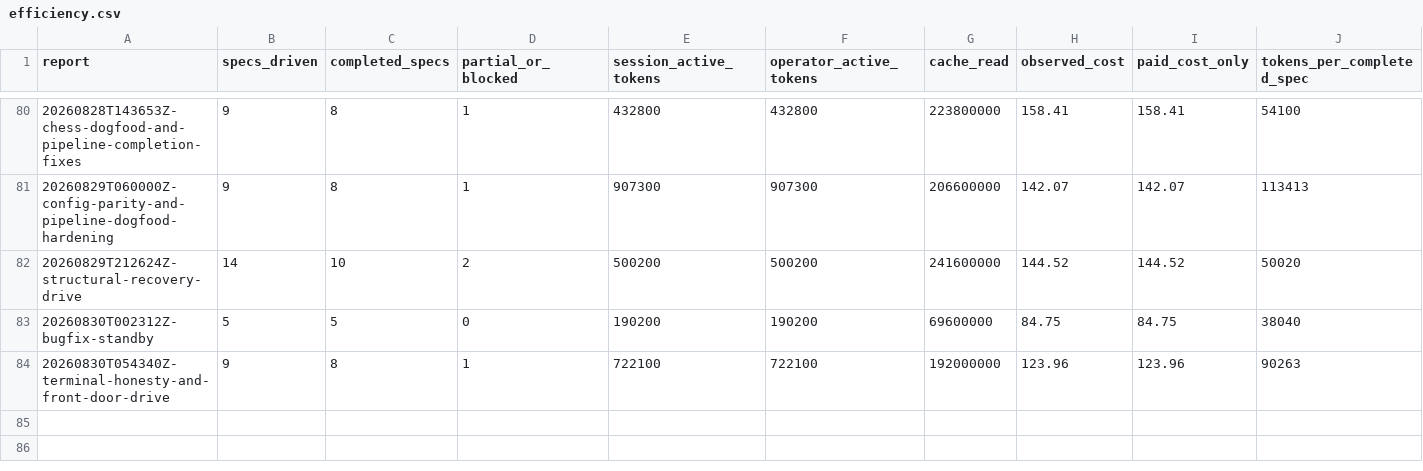
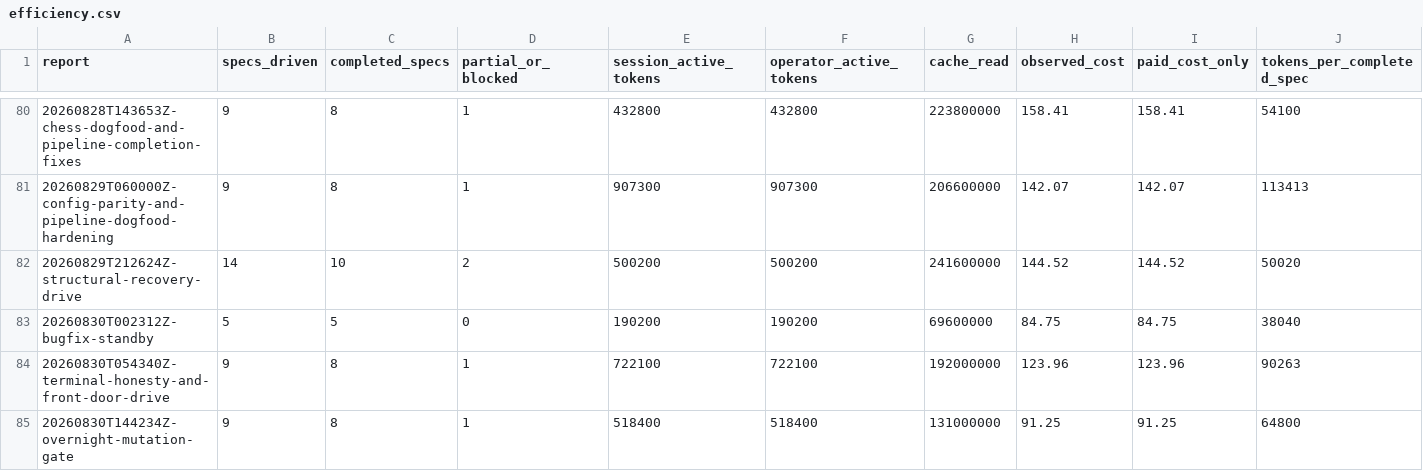
Before and after one commit to cbrenner04/jarvis, a CSV file: reports/efficiency.csv, drawn as a sheet; only a part is shown, gaps mark what is left out; rows hold the shown columns only; the diff names each change by its address in the sheet, - before the commit and + after, or states it on an @@ line.

```diff
--- a/reports/efficiency.csv
+++ b/reports/efficiency.csv
+row 85: 20260830T144234Z-overnight-mutation-gate | 9 | 8 | 1 | 518400 | 518400 | 131000000 | 91.25 | 91.25 | 64800
```
Also changed, not shown: reports/operator-costs.csv, reports/operator-outcomes.csv, 2 other files.
